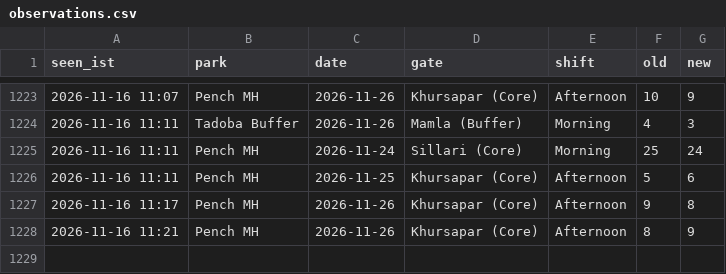
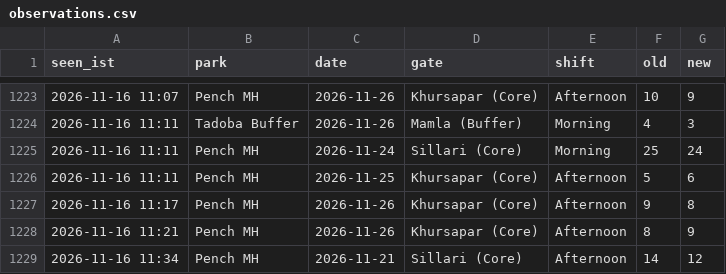
Before and after one commit to tnmytanny/safari-watcher, a CSV file: observations.csv, drawn as a sheet; only a part is shown, gaps mark what is left out.

```diff
--- a/observations.csv
+++ b/observations.csv
@@ -1228 +1228,2 @@ seen_ist,park,date,gate,shift,old,new
 2026-11-16 11:21,Pench MH,2026-11-26,"Khursapar (Core)",Afternoon,8,9
+2026-11-16 11:34,Pench MH,2026-11-21,"Sillari (Core)",Afternoon,14,12
```
Also changed, not shown: 1 other file.
